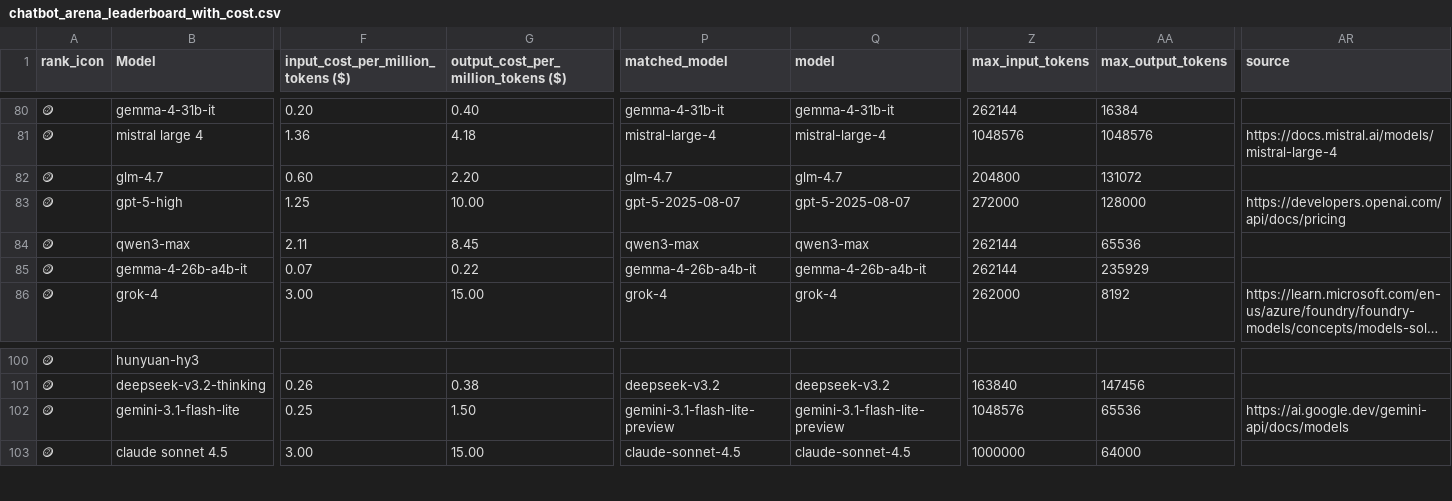
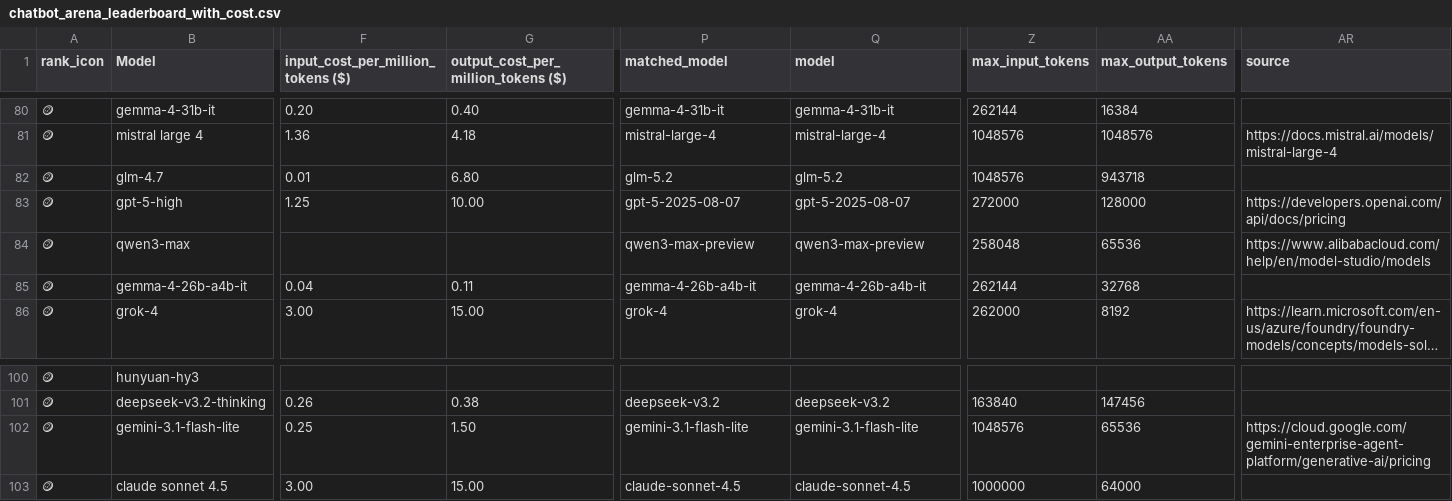
Before and after one commit to ZachLaik/compare-models, a CSV file: chatbot_arena_leaderboard_with_cost.csv, drawn as a sheet; only a part is shown, gaps mark what is left out; long unchanged cells end in …; the diff covers the shown part only; the diff names each change by its address in the sheet, - before the commit and + after, or states it on an @@ line.

Commit message:
chore: daily leaderboard refresh [skip ci]

```diff
--- a/chatbot_arena_leaderboard_with_cost.csv
+++ b/chatbot_arena_leaderboard_with_cost.csv
-F82: 0.60
+F82: 0.01
-G82: 2.20
+G82: 6.80
-P82 (matched_model): glm-4.7
+P82 (matched_model): glm-5.2
-Q82 (model): glm-4.7
+Q82 (model): glm-5.2
-Z82 (max_input_tokens): 204800
+Z82 (max_input_tokens): 1048576
-AA82 (max_output_tokens): 131072
+AA82 (max_output_tokens): 943718
-F84: 2.11
+F84: (empty)
-G84: 8.45
+G84: (empty)
-P84 (matched_model): qwen3-max
+P84 (matched_model): qwen3-max-preview
-Q84 (model): qwen3-max
+Q84 (model): qwen3-max-preview
-Z84 (max_input_tokens): 262144
+Z84 (max_input_tokens): 258048
-AR84 (source): (empty)
+AR84 (source): https://www.alibabacloud.com/help/en/model-studio/models
-F85: 0.07
+F85: 0.04
-G85: 0.22
+G85: 0.11
-AA85 (max_output_tokens): 235929
+AA85 (max_output_tokens): 32768
-P102 (matched_model): gemini-3.1-flash-lite-preview
+P102 (matched_model): gemini-3.1-flash-lite
-Q102 (model): gemini-3.1-flash-lite-preview
+Q102 (model): gemini-3.1-flash-lite
-AR102 (source): https://ai.google.dev/gemini-api/docs/models
+AR102 (source): https://cloud.google.com/gemini-enterprise-agent-platform/generative-ai/pricing
```
Also changed, not shown: 178 edited cells elsewhere in this file, 1 other file.
